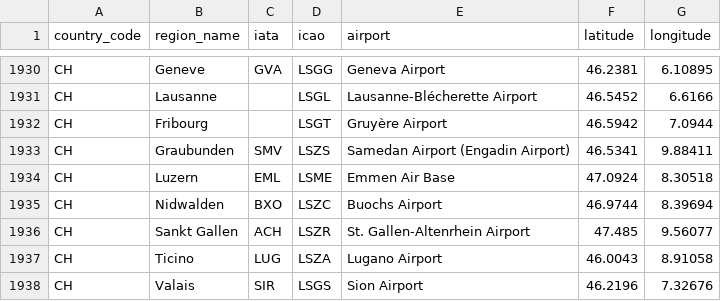
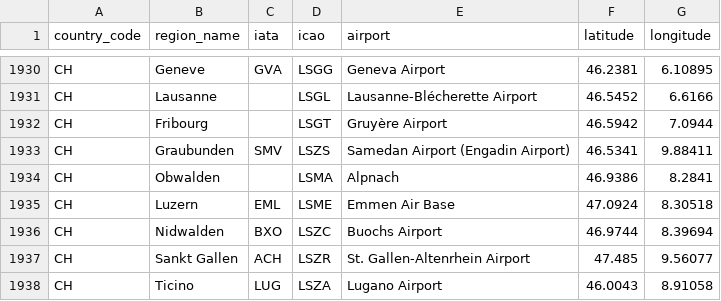
Before and after one commit to ip2location/ip2location-iata-icao, a CSV file: iata-icao.csv, drawn as a sheet; only a part is shown, gaps mark what is left out; the shorter side is filled out with more unchanged rows.

Commit message:
Adding Alpnach LSMA

```diff
--- a/iata-icao.csv
+++ b/iata-icao.csv
@@ -1933,2 +1933,3 @@
 "CH","Graubunden","SMV","LSZS","Samedan Airport (Engadin Airport)","46.5341","9.88411"
+"CH","Obwalden","","LSMA","Alpnach","46.9386","8.2841"
 "CH","Luzern","EML","LSME","Emmen Air Base","47.0924","8.30518"
```
